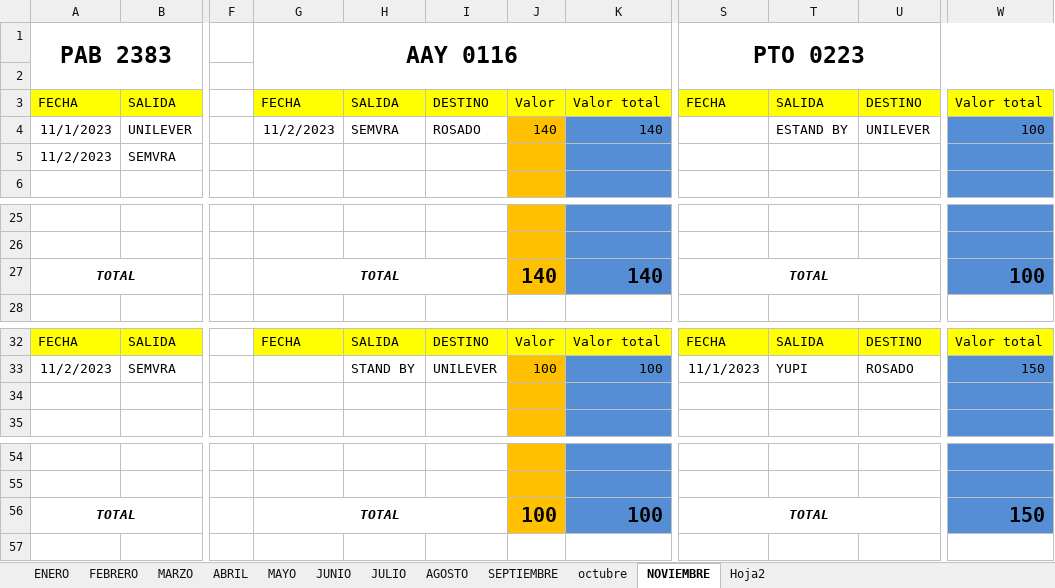
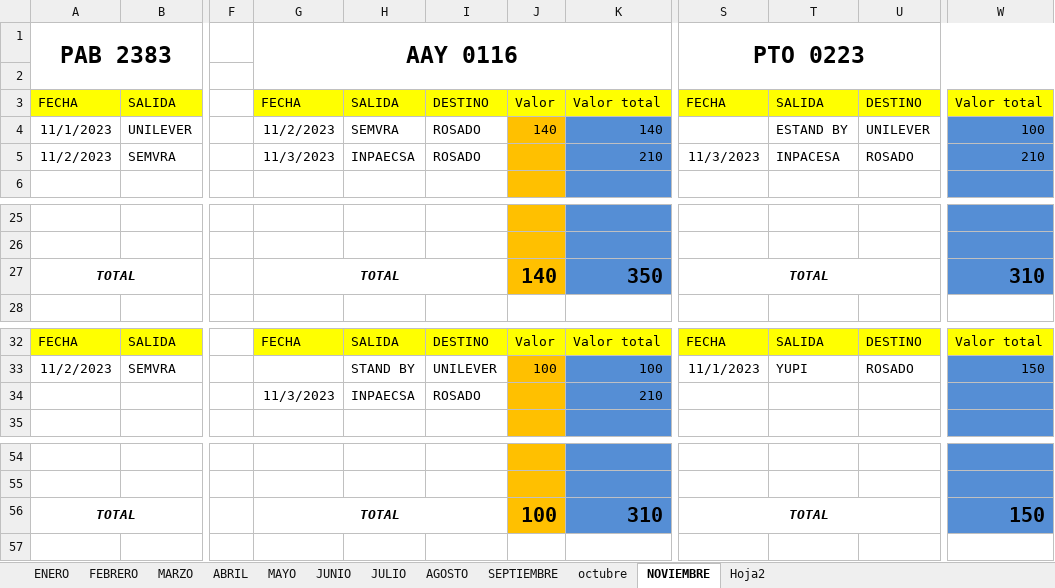
Before and after one commit to ABRILTRANS/OFICINA, an Excel workbook: DOC 2023/TURNOS 2023.xlsx, sheet NOVIEMBRE, drawn as a sheet; only a part is shown, gaps mark what is left out; values as stored, in another font and other column widths than the file's, no borders; the diff names each change by its address in the sheet, - before the commit and + after, or states it on an @@ line.

```diff
--- a/DOC 2023/TURNOS 2023.xlsx (sheet NOVIEMBRE)
+++ b/DOC 2023/TURNOS 2023.xlsx (sheet NOVIEMBRE)
-G5 (AAY 0116): (empty)
+G5 (AAY 0116): 11/3/2023
-H5: (empty)
+H5: INPAECSA
-I5: (empty)
+I5: ROSADO
-K5: (empty)
+K5: 210
-S5 (PTO 0223): (empty)
+S5 (PTO 0223): 11/3/2023
-T5: (empty)
+T5: INPACESA
-U5: (empty)
+U5: ROSADO
-W5: (empty)
+W5: 210
-K27: 140
+K27: 350
-W27: 100
+W27: 310
-G34 (AAY 0116): (empty)
+G34 (AAY 0116): 11/3/2023
-H34: (empty)
+H34: INPAECSA
-I34: (empty)
+I34: ROSADO
-K34: (empty)
+K34: 210
-K56: 100
+K56: 310
```
